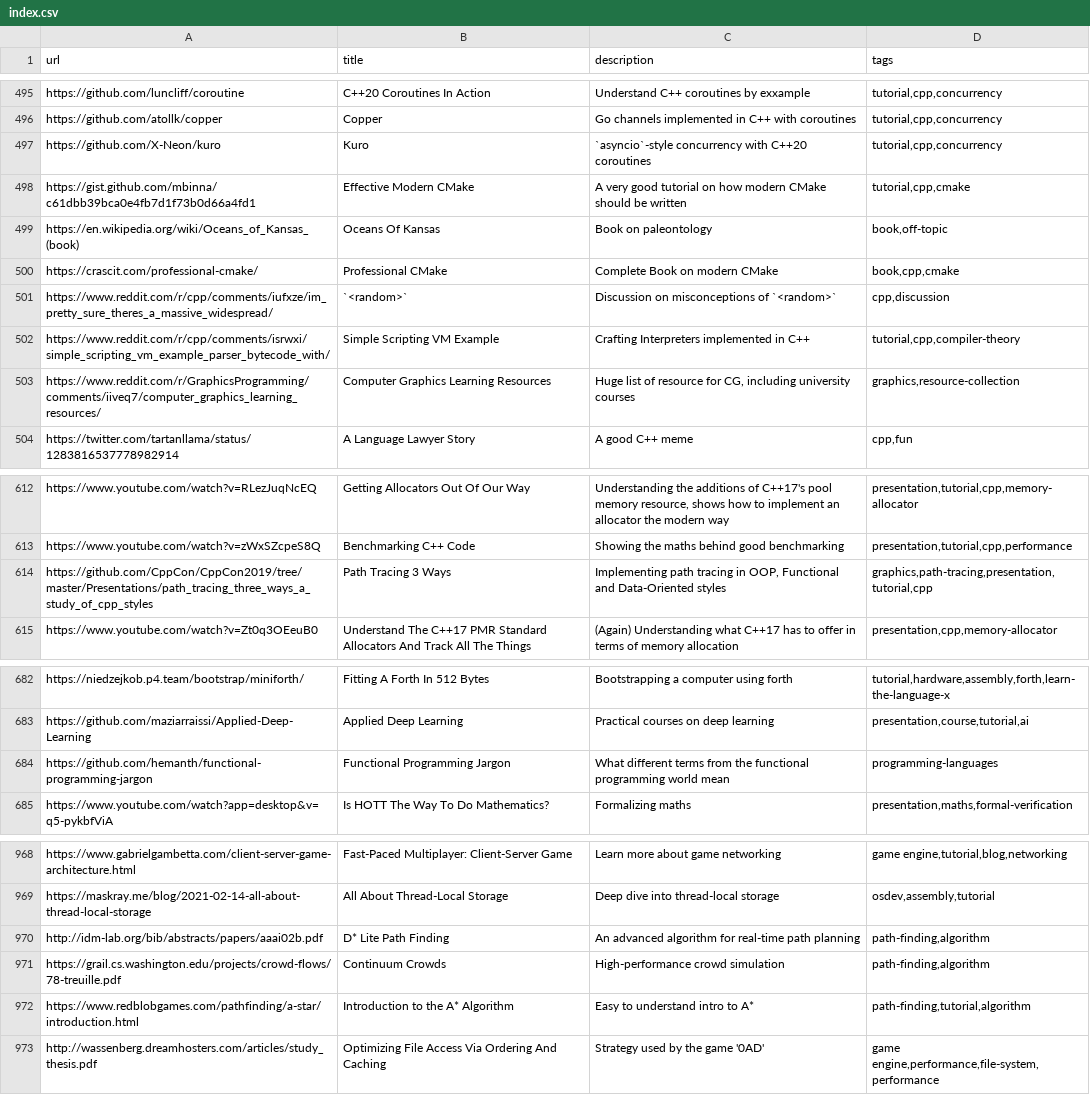
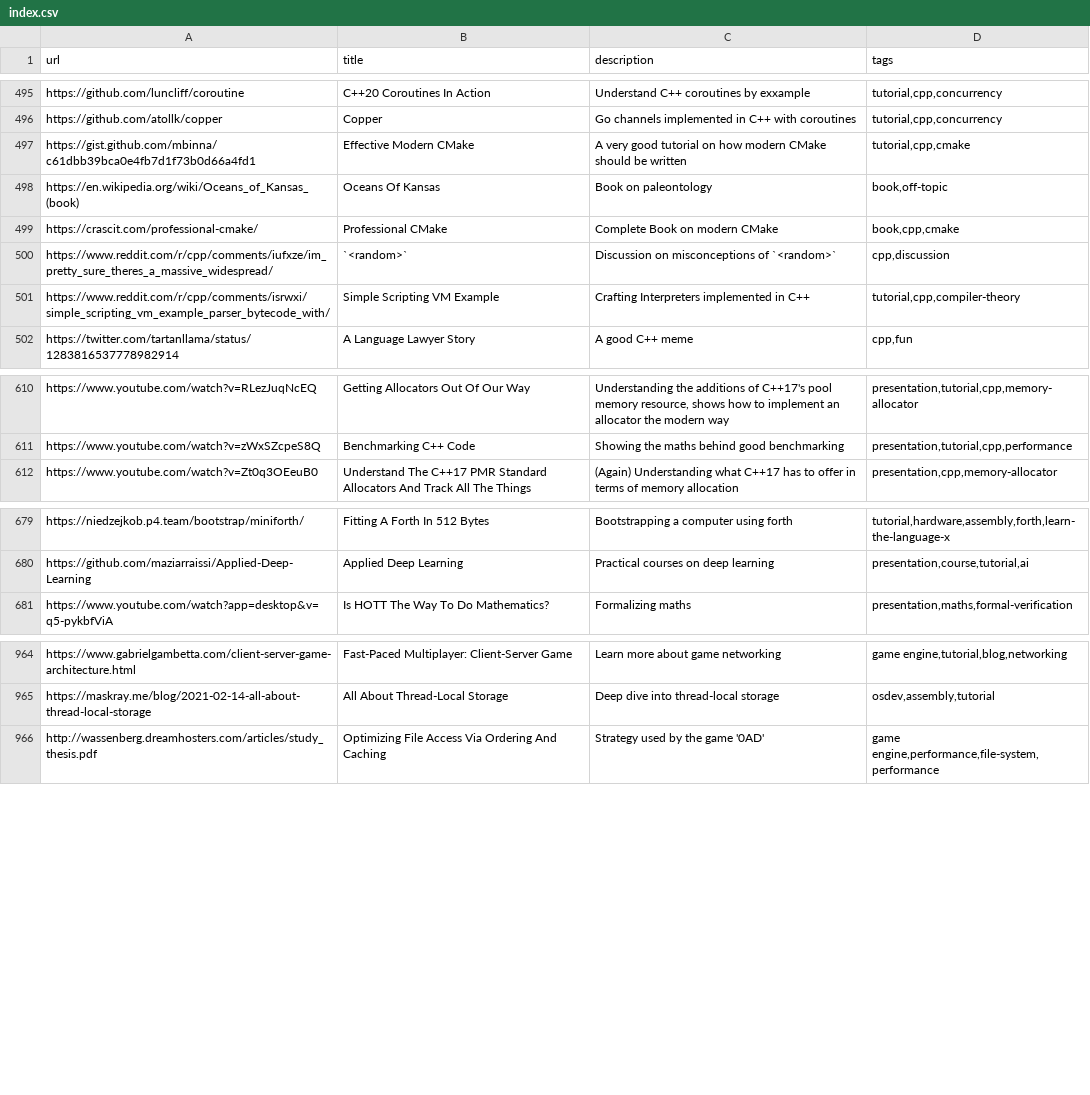
Before and after one commit to AlexandruIca/Stuff, a CSV file: index.csv, drawn as a sheet; only a part is shown, gaps mark what is left out; the diff covers the shown part only; the diff names each change by its address in the sheet, - before the commit and + after, or states it on an @@ line.

Commit message:
Remove duplicates and generate the new HTML

```diff
--- a/index.csv
+++ b/index.csv
-row 497: https://github.com/X-Neon/kuro | Kuro | `asyncio`-style concurrency with C++20 coroutines | tutorial,cpp,concurrency
-row 503: https://www.reddit.com/r/GraphicsProgramming/comments/iiveq7/computer_graphics_learning_resources/ | Computer Graphics Learning Resources | Huge list of resource for CG, including university courses | graphics,resource-collection
-row 614: https://github.com/CppCon/CppCon2019/tree/master/Presentations/path_tracing_three_ways_a_study_of_cpp_styles | Path Tracing 3 Ways | Implementing path tracing in OOP, Functional and Data-Oriented styles | graphics,path-tracing,presentation,tutorial,cpp
-row 684: https://github.com/hemanth/functional-programming-jargon | Functional Programming Jargon | What different terms from the functional programming world mean | programming-languages
-row 970: http://idm-lab.org/bib/abstracts/papers/aaai02b.pdf | D* Lite Path Finding | An advanced algorithm for real-time path planning | path-finding,algorithm
-row 971: https://grail.cs.washington.edu/projects/crowd-flows/78-treuille.pdf | Continuum Crowds | High-performance crowd simulation | path-finding,algorithm
-row 972: https://www.redblobgames.com/pathfinding/a-star/introduction.html | Introduction to the A* Algorithm | Easy to understand intro to A* | path-finding,tutorial,algorithm
```
Also changed, not shown: 1 edited cell elsewhere in this file, 1 other file.
